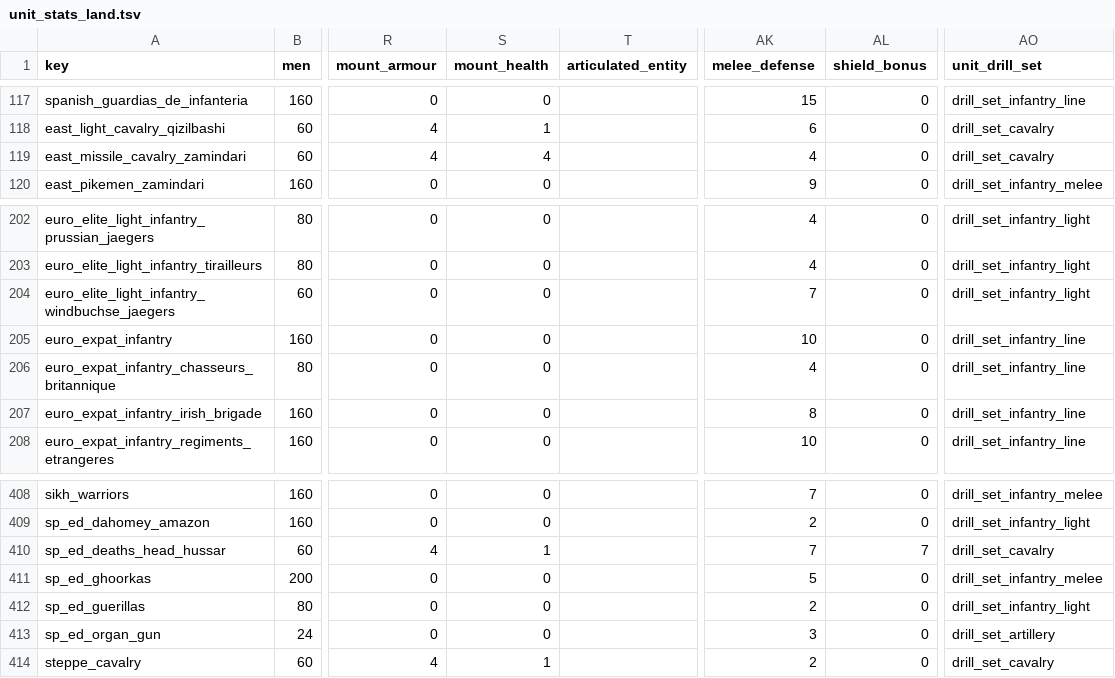
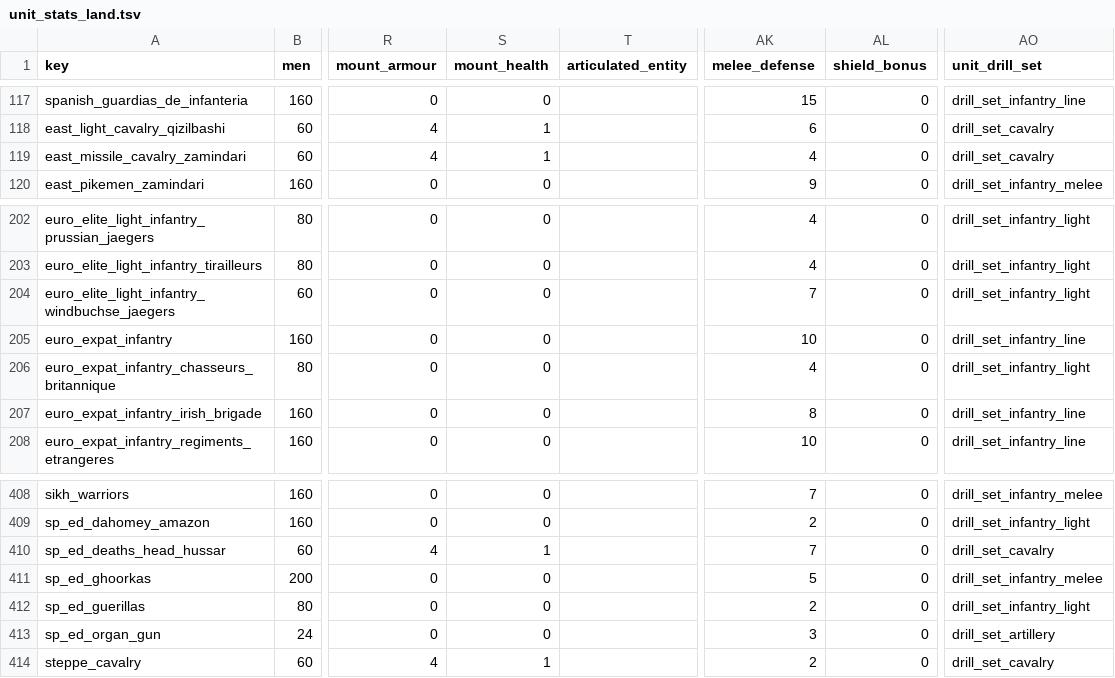
Before and after one commit to ilia-sharafutdinov/empire_vanilla_files, a TSV file: packs/main/db/unit_stats_land_tables/unit_stats_land.tsv, drawn as a sheet; only a part is shown, gaps mark what is left out; the diff covers the shown part only; the diff names each change by its address in the sheet, - before the commit and + after, or states it on an @@ line.

Commit message:
Tweaked unit stats, formations and firing drills

```diff
--- a/packs/main/db/unit_stats_land_tables/unit_stats_land.tsv
+++ b/packs/main/db/unit_stats_land_tables/unit_stats_land.tsv
-S119 (mount_health): 4
+S119 (mount_health): 1
-AO206 (unit_drill_set): drill_set_infantry_line
+AO206 (unit_drill_set): drill_set_infantry_light
-AL410 (shield_bonus): 7
+AL410 (shield_bonus): 0
```
Also changed, not shown: 44 edited cells elsewhere in this file.
